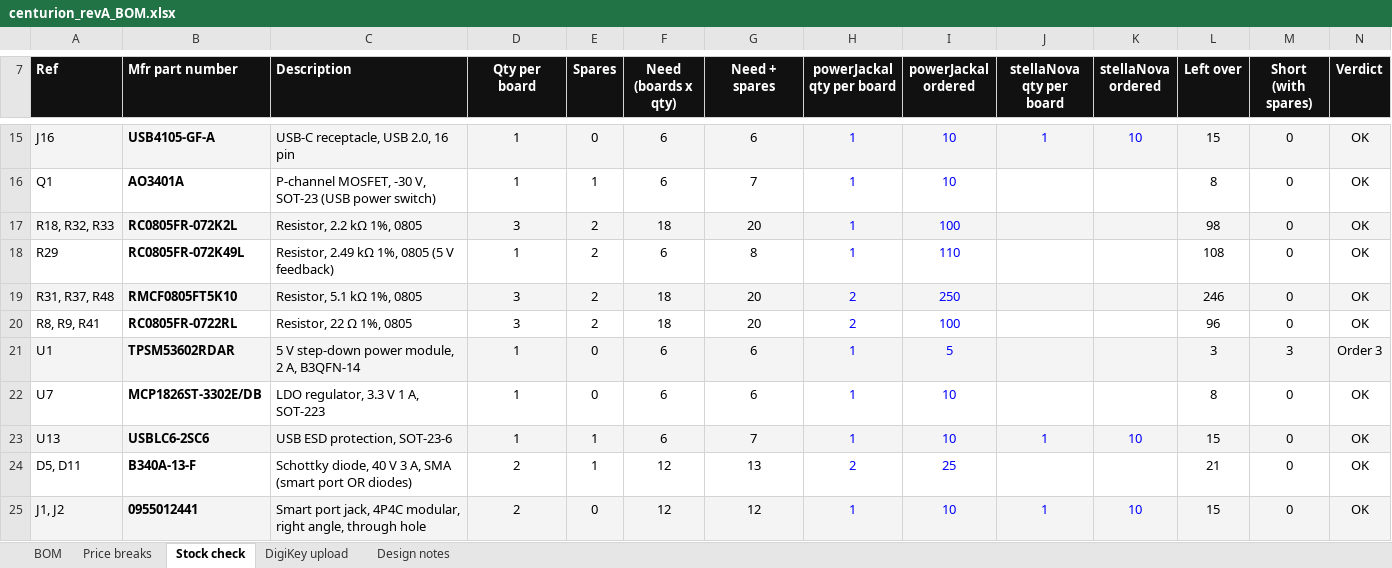
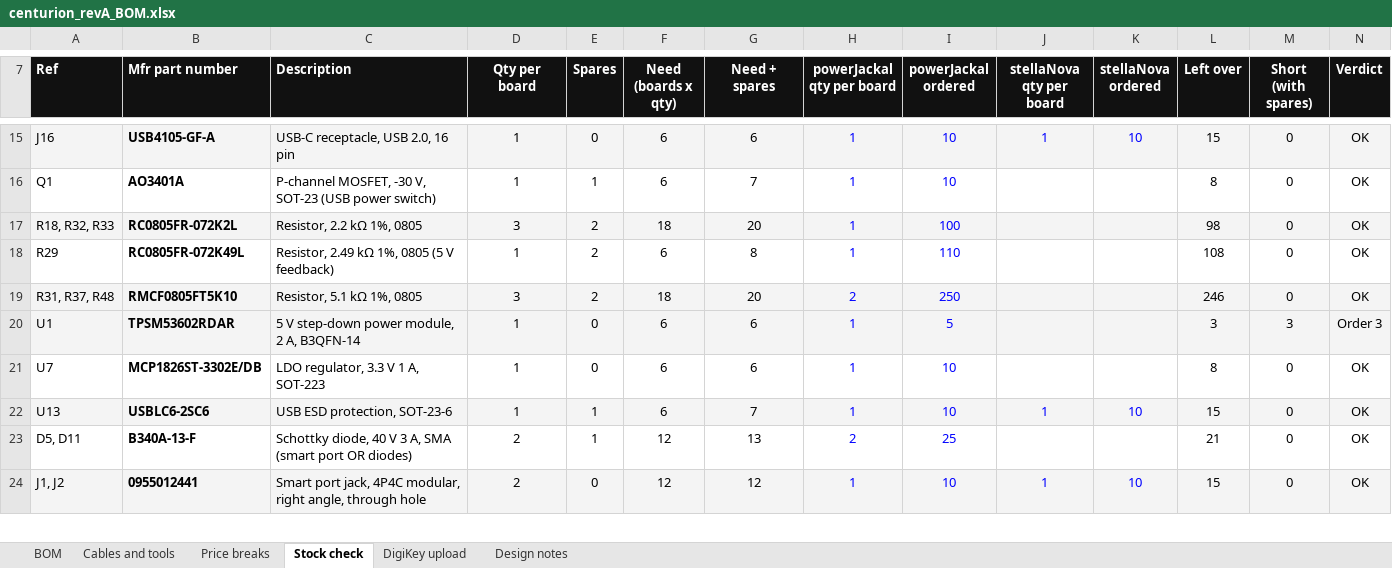
Before and after one commit to UW-VexU/UWAT-Centurion-Board, an Excel workbook: centurion/bom/centurion_revA_BOM.xlsx, sheet Stock check, drawn as a sheet; only a part is shown, gaps mark what is left out; values as stored, in another font and other column widths than the file's, no borders; the diff names each change by its address in the sheet, - before the commit and + after, or states it on an @@ line.

```diff
--- a/centurion/bom/centurion_revA_BOM.xlsx (sheet Stock check)
+++ b/centurion/bom/centurion_revA_BOM.xlsx (sheet Stock check)
+sheet tab: Cables and tools
-row 20: R8, R9, R41 | RC0805FR-0722RL | Resistor, 22 Ω 1%, 0805 | 3 | 2 | 18 | 20 | 2 | 100 |  |  | 96 | 0 | OK
```
Also changed, not shown: sheet Price breaks, sheet BOM, sheet DigiKey upload, sheet Design notes, formulas that keep their value, 45 other files.
